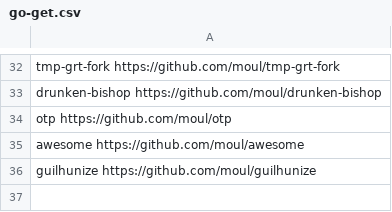
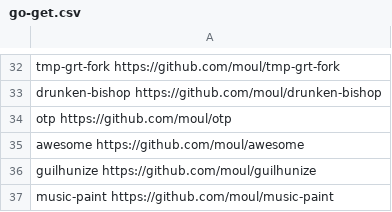
Before and after one commit to moul/moul.io, a CSV file: go-get.csv, drawn as a sheet; only a part is shown, gaps mark what is left out.

Commit message:
feat: add music-paint

```diff
--- a/go-get.csv
+++ b/go-get.csv
@@ -36 +36,2 @@ awesome                 https://github.com/moul/awesome
 guilhunize              https://github.com/moul/guilhunize
+music-paint             https://github.com/moul/music-paint
```
